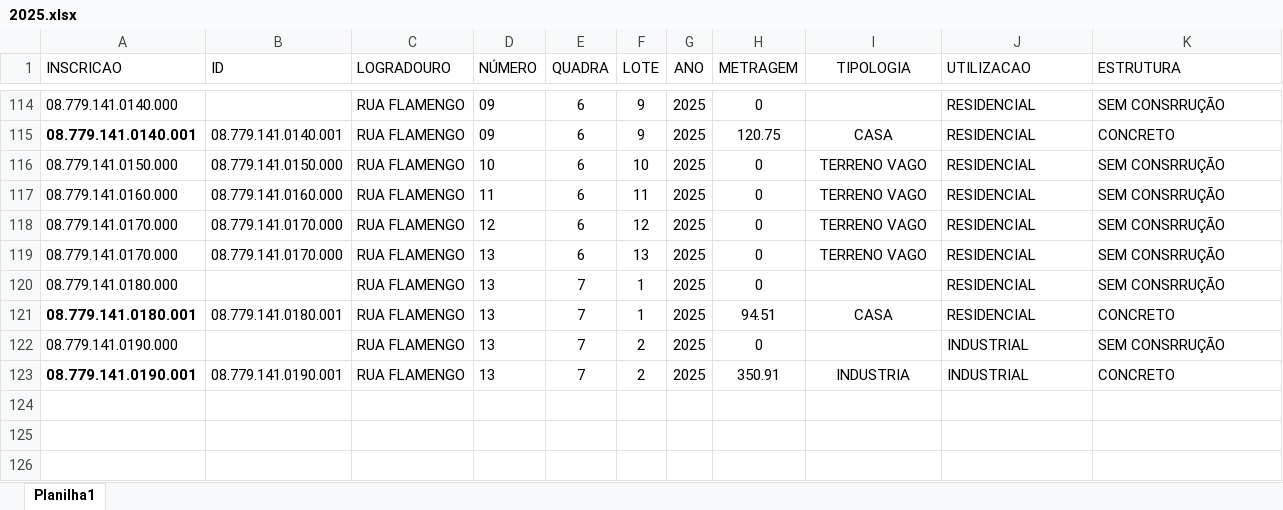
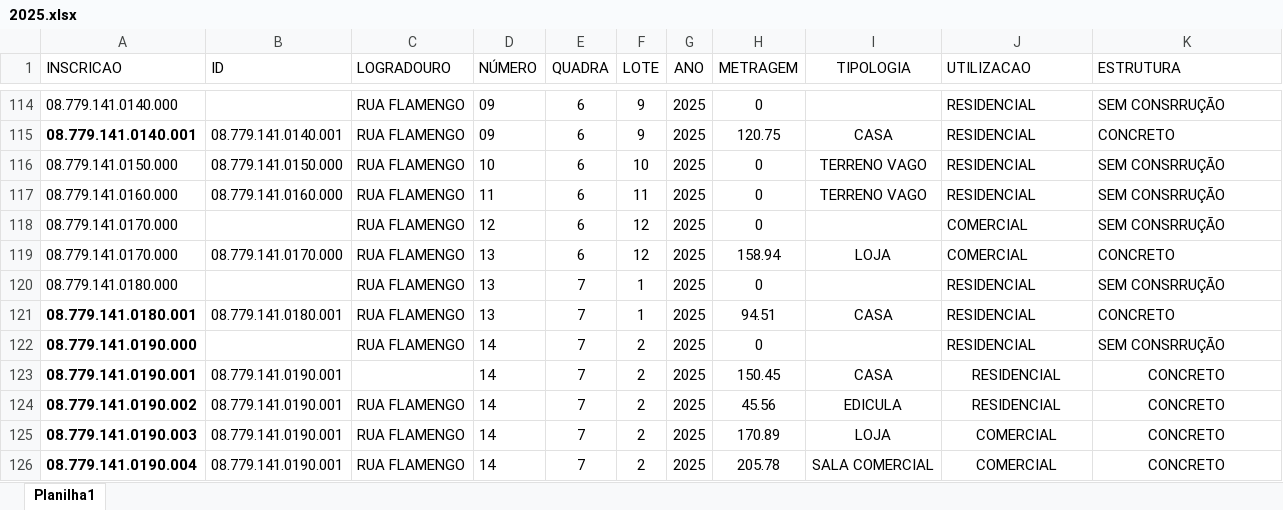
Before and after one commit to zanoniweb/certidoesnarrativacademicodois, an Excel workbook: tabelas/2025.xlsx, sheet Planilha1, drawn as a sheet; only a part is shown, gaps mark what is left out; values as stored, in another font and other column widths than the file's, no borders; the diff names each change by its address in the sheet, - before the commit and + after, or states it on an @@ line.

```diff
--- a/tabelas/2025.xlsx (sheet Planilha1)
+++ b/tabelas/2025.xlsx (sheet Planilha1)
-B118 (ID): 08.779.141.0170.000
+B118 (ID): (empty)
-I118 (TIPOLOGIA): TERRENO VAGO
+I118 (TIPOLOGIA): (empty)
-J118:J119 (UTILIZACAO): RESIDENCIAL
+J118:J119 (UTILIZACAO): COMERCIAL
-F119 (LOTE): 13
+F119 (LOTE): 12
-H119 (METRAGEM): 0
+H119 (METRAGEM): 158.94
-I119 (TIPOLOGIA): TERRENO VAGO
+I119 (TIPOLOGIA): LOJA
-K119 (ESTRUTURA): SEM CONSRRUÇÃO
+K119 (ESTRUTURA): CONCRETO
-A122 bold: off
+A122 bold: on
-D122:D123 (NÚMERO): 13
+D122:D123 (NÚMERO): 14
-J122:J123 (UTILIZACAO): INDUSTRIAL
+J122:J123 (UTILIZACAO): RESIDENCIAL
-C123 (LOGRADOURO): RUA FLAMENGO
+C123 (LOGRADOURO): (empty)
-H123 (METRAGEM): 350.91
+H123 (METRAGEM): 150.45
-I123 (TIPOLOGIA): INDUSTRIA
+I123 (TIPOLOGIA): CASA
-J123:K123 alignment: left
+J123:K123 alignment: center
+row 124: 08.779.141.0190.002 | 08.779.141.0190.001 | RUA FLAMENGO | 14 | 7 | 2 | 2025 | 45.56 | EDICULA | RESIDENCIAL | CONCRETO
+row 125: 08.779.141.0190.003 | 08.779.141.0190.001 | RUA FLAMENGO | 14 | 7 | 2 | 2025 | 170.89 | LOJA | COMERCIAL | CONCRETO
+row 126: 08.779.141.0190.004 | 08.779.141.0190.001 | RUA FLAMENGO | 14 | 7 | 2 | 2025 | 205.78 | SALA COMERCIAL | COMERCIAL | CONCRETO
```
Also changed, not shown: tabelas/2020.xlsx, tabelas/2021.xlsx, 4 other files.
